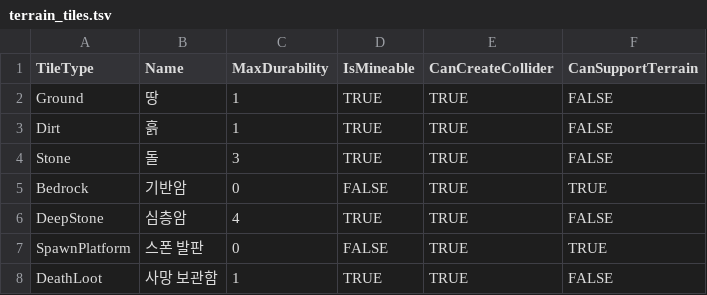
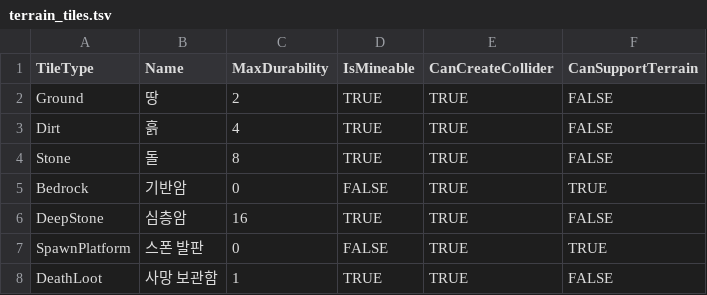
Before and after one commit to KooHoo-Dev/3rd-TeamProject-KH, a TSV file: Assets/StreamingAssets/Table/Terrain/terrain_tiles.tsv, drawn as a sheet.

```diff
--- a/Assets/StreamingAssets/Table/Terrain/terrain_tiles.tsv
+++ b/Assets/StreamingAssets/Table/Terrain/terrain_tiles.tsv
@@ -1,7 +1,7 @@
 TileType	Name	MaxDurability	IsMineable	CanCreateCollider	CanSupportTerrain
-Ground	땅	1	TRUE	TRUE	FALSE
-Dirt	흙	1	TRUE	TRUE	FALSE
-Stone	돌	3	TRUE	TRUE	FALSE
+Ground	땅	2	TRUE	TRUE	FALSE
+Dirt	흙	4	TRUE	TRUE	FALSE
+Stone	돌	8	TRUE	TRUE	FALSE
 Bedrock	기반암	0	FALSE	TRUE	TRUE
-DeepStone	심층암	4	TRUE	TRUE	FALSE
+DeepStone	심층암	16	TRUE	TRUE	FALSE
 SpawnPlatform	스폰 발판	0	FALSE	TRUE	TRUE
```
Also changed, not shown: Assets/StreamingAssets/Table/Item/Items.tsv, Assets/StreamingAssets/Table/Terrain/terrain_section_minerals.tsv, 17 other files.
